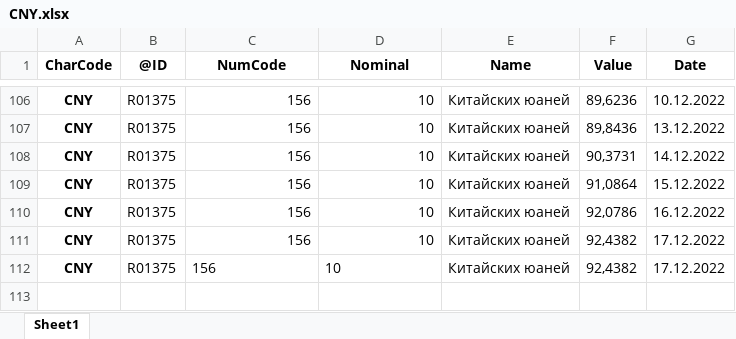
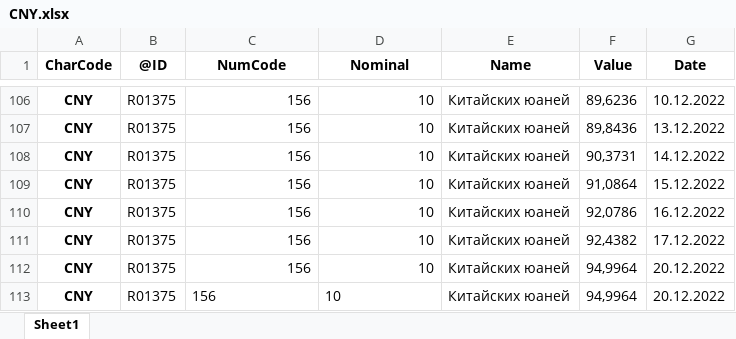
Before and after one commit to takega/currency_analiz, an Excel workbook: CNY.xlsx, sheet Sheet1, drawn as a sheet; only a part is shown, gaps mark what is left out; values as stored, in another font and other column widths than the file's, no borders; the diff names each change by its address in the sheet, - before the commit and + after, or states it on an @@ line.

```diff
--- a/CNY.xlsx (sheet Sheet1)
+++ b/CNY.xlsx (sheet Sheet1)
-C112:D112 alignment: left
+C112:D112 alignment: right
-F112 (Value): 92,4382
+F112 (Value): 94,9964
-G112 (Date): 17.12.2022
+G112 (Date): 20.12.2022
+row 113: CNY | R01375 | 156 | 10 | Китайских юаней | 94,9964 | 20.12.2022
```
Also changed, not shown: KGS.xlsx, KRW.xlsx, 2 other files.
